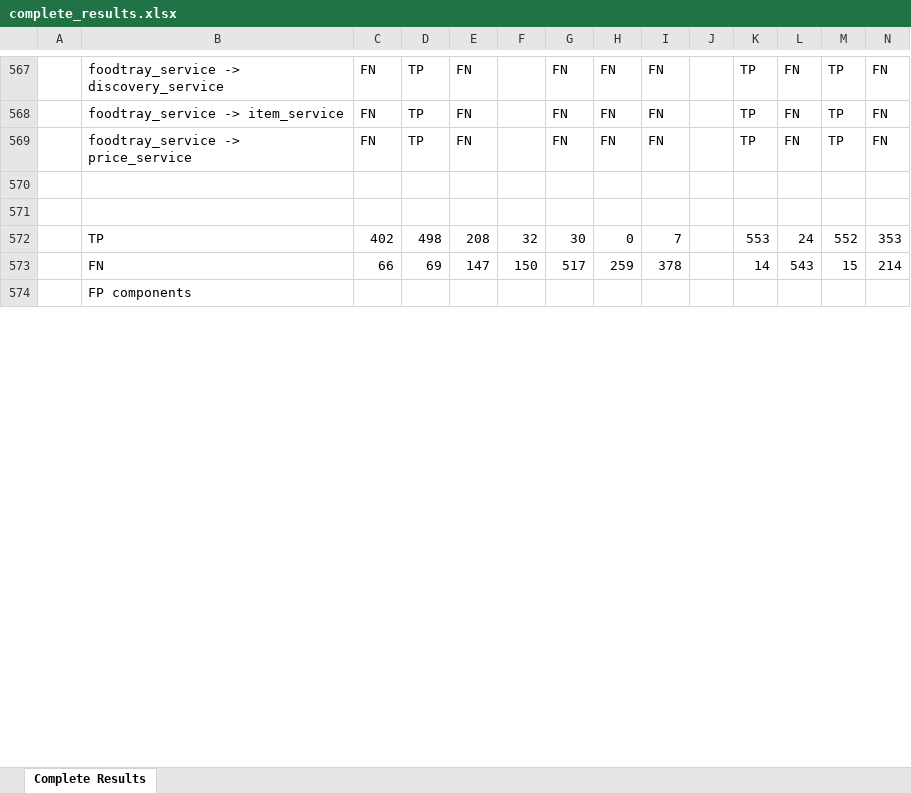
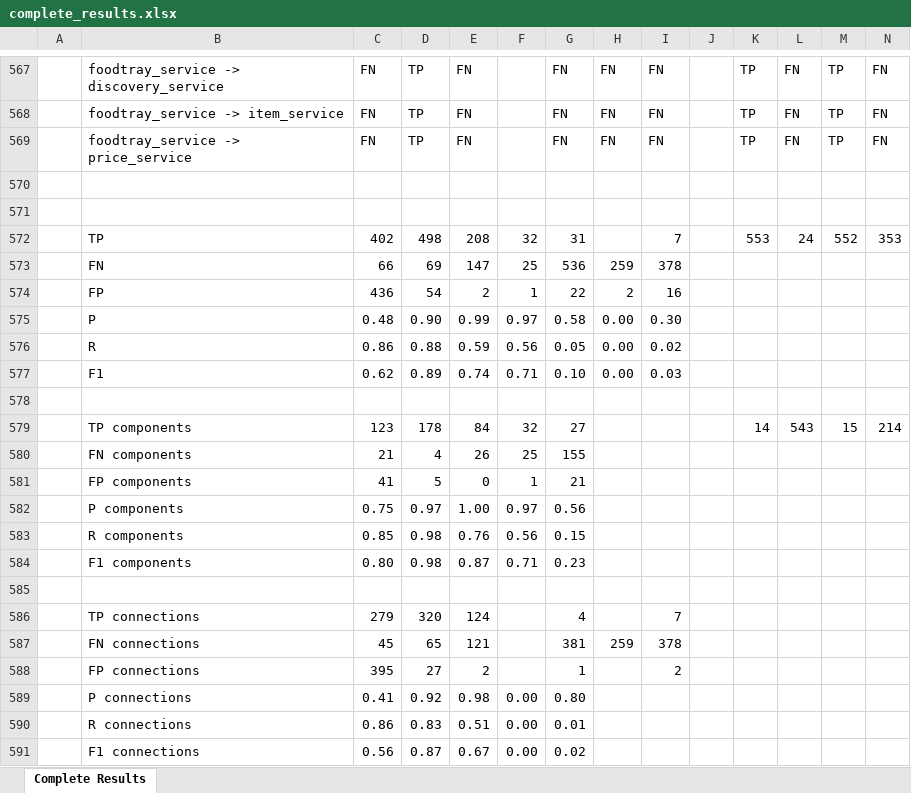
Before and after one commit to M3SOulu/EMSE2025SAR-Replication, an Excel workbook: merged_results/complete_results.xlsx, sheet Complete Results, drawn as a sheet; only a part is shown, gaps mark what is left out; values as stored, in another font and other column widths than the file's, no borders; conditional formats not drawn; addresses are those after the commit; rows hold the shown columns only; the diff covers the shown part only; the diff names each change by its address in the sheet, - before the commit and + after, or states it on an @@ line.

Commit message:
data: clean all results in Excel, add coherent and correct calculation of metrics

```diff
--- a/merged_results/complete_results.xlsx (sheet Complete Results)
+++ b/merged_results/complete_results.xlsx (sheet Complete Results)
-G572: 30
+G572: 31
-H572: 0
+H572: (empty)
+row 573:  | FN | 66 | 69 | 147 | 25 | 536 | 259 | 378
+row 574:  | FP | 436 | 54 | 2 | 1 | 22 | 2 | 16
+row 575:  | P | 0.48 | 0.90 | 0.99 | 0.97 | 0.58 | 0.00 | 0.30
+row 576:  | R | 0.86 | 0.88 | 0.59 | 0.56 | 0.05 | 0.00 | 0.02
+row 577:  | F1 | 0.62 | 0.89 | 0.74 | 0.71 | 0.10 | 0.00 | 0.03
+row 578: (empty)
-B579: FN
+B579: TP components
-C579: 66
+C579: 123
-D579: 69
+D579: 178
-E579: 147
+E579: 84
-F579: 150
+F579: 32
-G579: 517
+G579: 27
-H579: 259
+H579: (empty)
-I579: 378
+I579: (empty)
+row 580:  | FN components | 21 | 4 | 26 | 25 | 155
+row 581:  | FP components | 41 | 5 | 0 | 1 | 21
+row 582:  | P components | 0.75 | 0.97 | 1.00 | 0.97 | 0.56
+row 583:  | R components | 0.85 | 0.98 | 0.76 | 0.56 | 0.15
+row 584:  | F1 components | 0.80 | 0.98 | 0.87 | 0.71 | 0.23
-B585: FP components
+B585: (empty)
+row 586:  | TP connections | 279 | 320 | 124 |  | 4 |  | 7
+row 587:  | FN connections | 45 | 65 | 121 |  | 381 | 259 | 378
+row 588:  | FP connections | 395 | 27 | 2 |  | 1 |  | 2
+row 589:  | P connections | 0.41 | 0.92 | 0.98 | 0.00 | 0.80
+row 590:  | R connections | 0.86 | 0.83 | 0.51 | 0.00 | 0.01
+row 591:  | F1 connections | 0.56 | 0.87 | 0.67 | 0.00 | 0.02
```
Also changed, not shown: 6 added rows, 166 edited cells and cell formats elsewhere in this sheet, formulas that keep their value.
